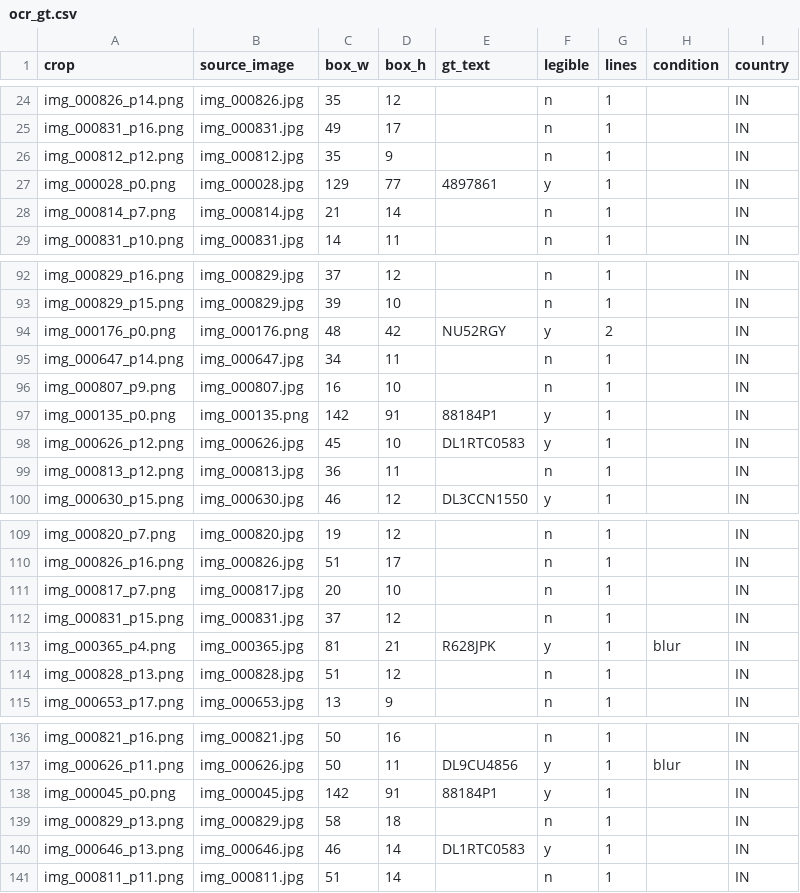
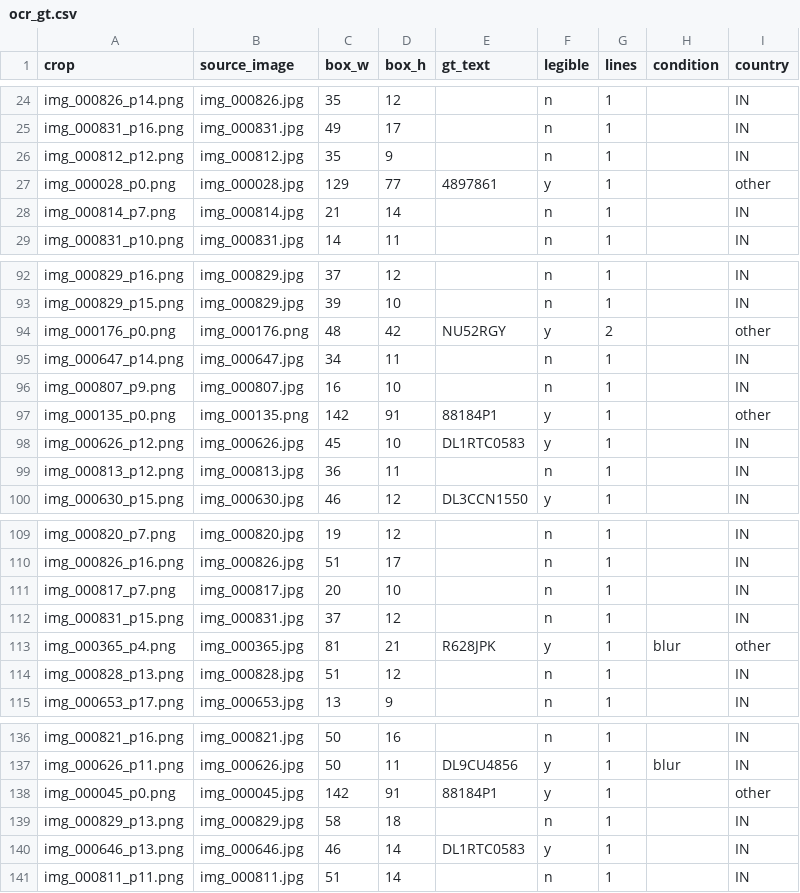
Before and after one commit to shubhampandey97/number-plate-vehicle-detection, a CSV file: eval/ocr_gt/ocr_gt.csv, drawn as a sheet; only a part is shown, gaps mark what is left out.

```diff
--- a/eval/ocr_gt/ocr_gt.csv
+++ b/eval/ocr_gt/ocr_gt.csv
@@ -26,3 +26,3 @@ img_000831_p16.png,img_000831.jpg,49,17,,n,1,,IN
 img_000812_p12.png,img_000812.jpg,35,9,,n,1,,IN
-img_000028_p0.png,img_000028.jpg,129,77,4897861,y,1,,IN
+img_000028_p0.png,img_000028.jpg,129,77,4897861,y,1,,other
 img_000814_p7.png,img_000814.jpg,21,14,,n,1,,IN
@@ -93,6 +93,6 @@ img_000829_p16.png,img_000829.jpg,37,12,,n,1,,IN
 img_000829_p15.png,img_000829.jpg,39,10,,n,1,,IN
-img_000176_p0.png,img_000176.png,48,42,NU52RGY,y,2,,IN
+img_000176_p0.png,img_000176.png,48,42,NU52RGY,y,2,,other
 img_000647_p14.png,img_000647.jpg,34,11,,n,1,,IN
 img_000807_p9.png,img_000807.jpg,16,10,,n,1,,IN
-img_000135_p0.png,img_000135.png,142,91,88184P1,y,1,,IN
+img_000135_p0.png,img_000135.png,142,91,88184P1,y,1,,other
 img_000626_p12.png,img_000626.jpg,45,10,DL1RTC0583,y,1,,IN
@@ -112,3 +112,3 @@ img_000817_p7.png,img_000817.jpg,20,10,,n,1,,IN
 img_000831_p15.png,img_000831.jpg,37,12,,n,1,,IN
-img_000365_p4.png,img_000365.jpg,81,21,R628JPK,y,1,blur,IN
+img_000365_p4.png,img_000365.jpg,81,21,R628JPK,y,1,blur,other
 img_000828_p13.png,img_000828.jpg,51,12,,n,1,,IN
@@ -137,3 +137,3 @@ img_000821_p16.png,img_000821.jpg,50,16,,n,1,,IN
 img_000626_p11.png,img_000626.jpg,50,11,DL9CU4856,y,1,blur,IN
-img_000045_p0.png,img_000045.jpg,142,91,88184P1,y,1,,IN
+img_000045_p0.png,img_000045.jpg,142,91,88184P1,y,1,,other
 img_000829_p13.png,img_000829.jpg,58,18,,n,1,,IN
```
Also changed, not shown: 2 other files.
